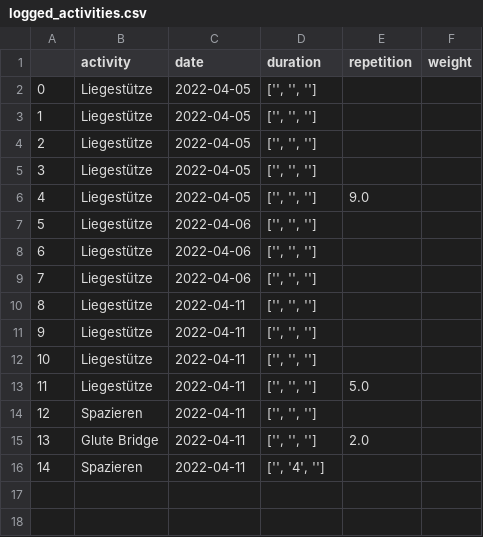
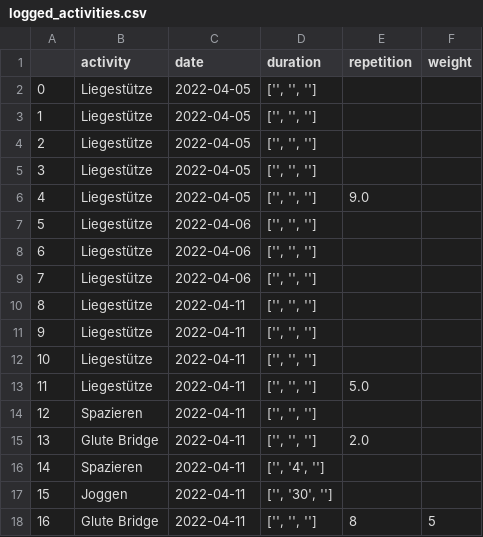
Before and after one commit to jegny100/FitnessApp, a CSV file: logged_activities.csv, drawn as a sheet.

Commit message:
start of adding activities to collection

```diff
--- a/logged_activities.csv
+++ b/logged_activities.csv
@@ -16 +16,3 @@
 14,Spazieren,2022-04-11,"['', '4', '']",,
+15,Joggen,2022-04-11,"['', '30', '']",,
+16,Glute Bridge,2022-04-11,"['', '', '']",8,5
```
Also changed, not shown: 2 other files.
